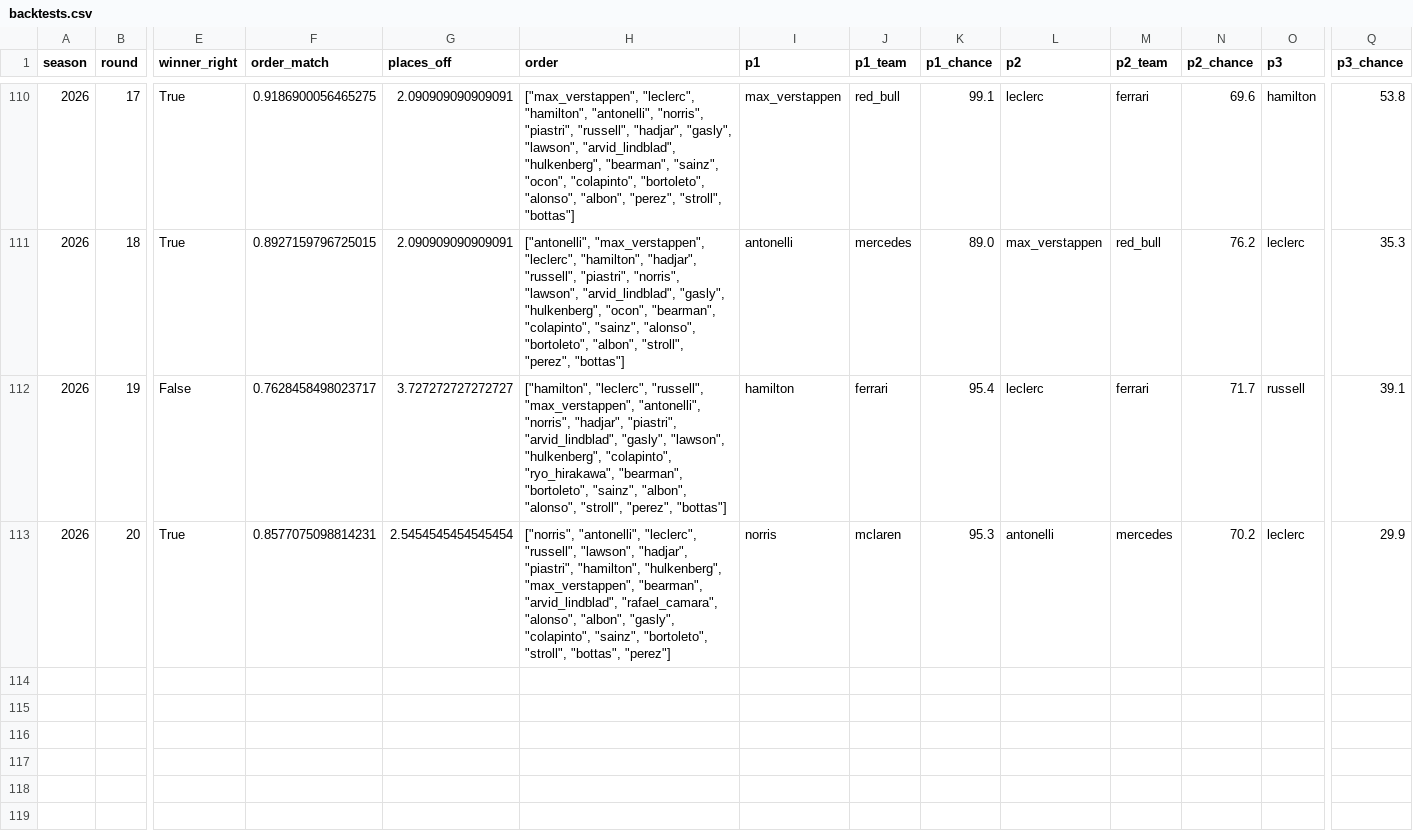
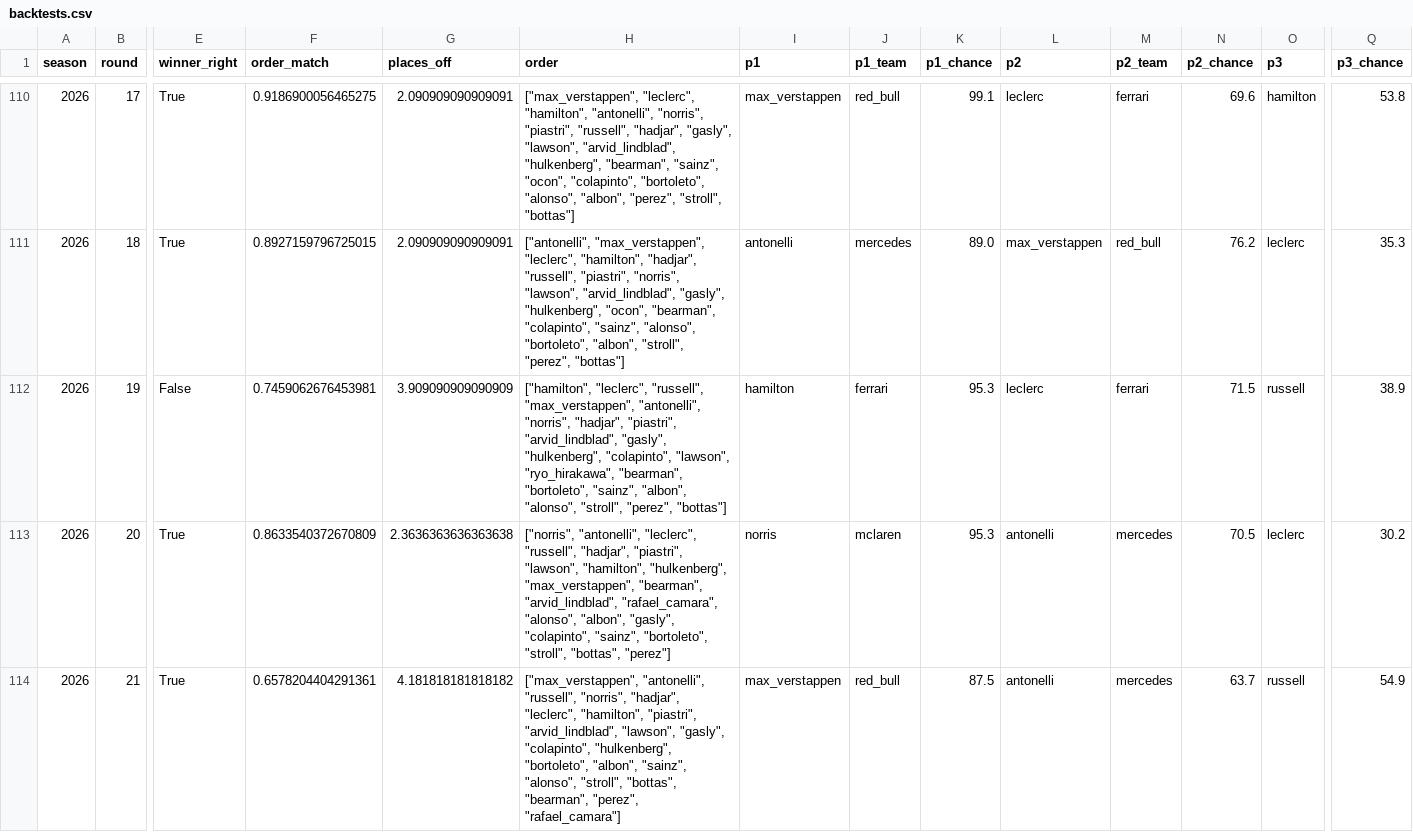
Before and after one commit to abeeryaseer24/f1-podium-predictor, a CSV file: data/predictions/backtests.csv, drawn as a sheet; only a part is shown, gaps mark what is left out; rows hold the shown columns only; the diff names each change by its address in the sheet, - before the commit and + after, or states it on an @@ line.

```diff
--- a/data/predictions/backtests.csv
+++ b/data/predictions/backtests.csv
-F112 (order_match): 0.7628458498023717
+F112 (order_match): 0.7459062676453981
-G112 (places_off): 3.727272727272727
+G112 (places_off): 3.909090909090909
-H112 (order): …"arvid_lindblad", "gasly", "lawson", "hulkenberg", "colapinto", "ryo_hirakawa", "bearman",…
+H112 (order): …"arvid_lindblad", "gasly", "hulkenberg", "colapinto", "lawson", "ryo_hirakawa", "bearman",…
-K112 (p1_chance): 95.4
+K112 (p1_chance): 95.3
-N112 (p2_chance): 71.7
+N112 (p2_chance): 71.5
-Q112 (p3_chance): 39.1
+Q112 (p3_chance): 38.9
-F113 (order_match): 0.8577075098814231
+F113 (order_match): 0.8633540372670809
-G113 (places_off): 2.5454545454545454
+G113 (places_off): 2.3636363636363638
-H113 (order): …"leclerc", "russell", "lawson", "hadjar", "piastri", "hamilton", "hulkenberg",…
+H113 (order): …"leclerc", "russell", "hadjar", "piastri", "lawson", "hamilton", "hulkenberg",…
-N113 (p2_chance): 70.2
+N113 (p2_chance): 70.5
-Q113 (p3_chance): 29.9
+Q113 (p3_chance): 30.2
+row 114: 2026 | 21 | True | 0.6578204404291361 | 4.181818181818182 | ["max_verstappen", "antonelli", "russell", "norris", "hadjar", "leclerc", "hamilton", "piastri", "arvid_lindblad", "lawson", "gasly", "colapinto", "hulkenberg", "bortoleto", "albon", "sainz", "alonso", "stroll", "bottas", "bearman", "perez", "rafael_camara"] | max_verstappen | red_bull | 87.5 | antonelli | mercedes | 63.7 | russell | 54.9
```
Also changed, not shown: data/predictions/backtest_probs.csv, data/processed/history_teams.csv, 29 other files.
